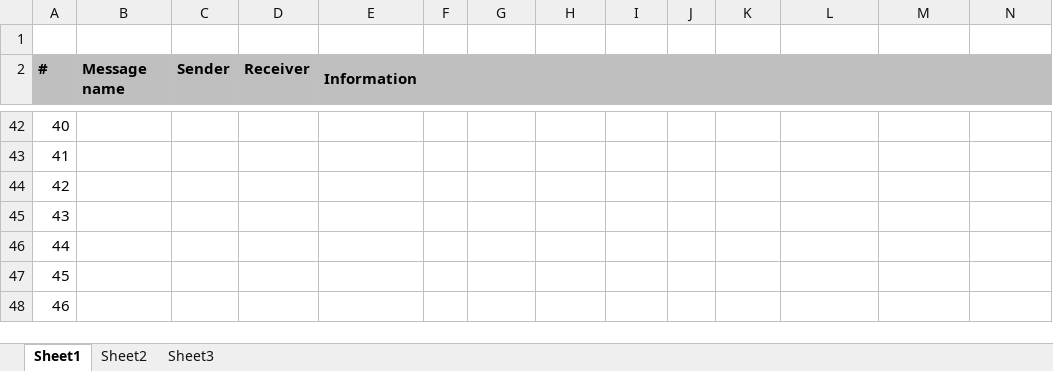
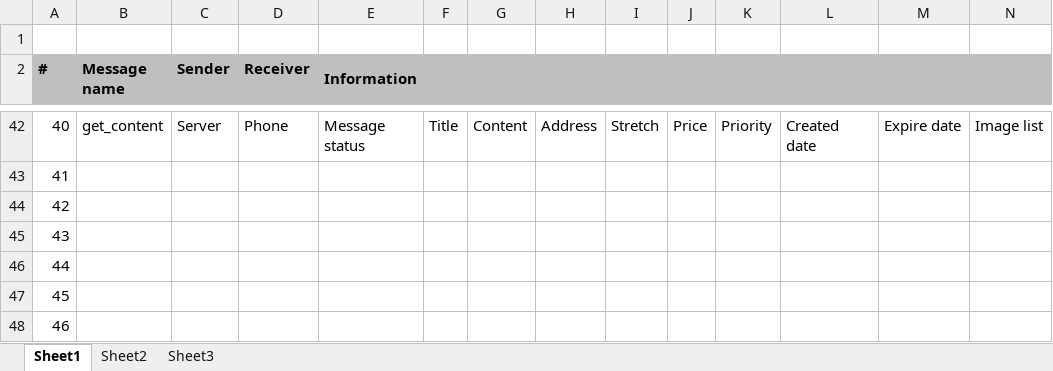
Before and after one commit to duyltv/DatToNhaDep, an Excel workbook: 01_Documents/Message_List_20180321.xlsx, sheet Sheet1, drawn as a sheet; only a part is shown, gaps mark what is left out; values as stored, in another font and other column widths than the file's, no borders; the diff covers the shown part only; the diff names each change by its address in the sheet, - before the commit and + after, or states it on an @@ line.

```diff
--- a/01_Documents/Message_List_20180321.xlsx (sheet Sheet1)
+++ b/01_Documents/Message_List_20180321.xlsx (sheet Sheet1)
-B42 (Message name): (empty)
+B42 (Message name): get_content
-C42 (Sender): (empty)
+C42 (Sender): Server
-D42 (Receiver): (empty)
+D42 (Receiver): Phone
-E42 (Information): (empty)
+E42 (Information): Message status
-F42: (empty)
+F42: Title
-G42: (empty)
+G42: Content
-H42: (empty)
+H42: Address
-I42: (empty)
+I42: Stretch
-J42: (empty)
+J42: Price
-K42: (empty)
+K42: Priority
-L42: (empty)
+L42: Created date
-M42: (empty)
+M42: Expire date
-N42: (empty)
+N42: Image list
```
Also changed, not shown: 36 edited cells elsewhere in this sheet, 59 other files.
